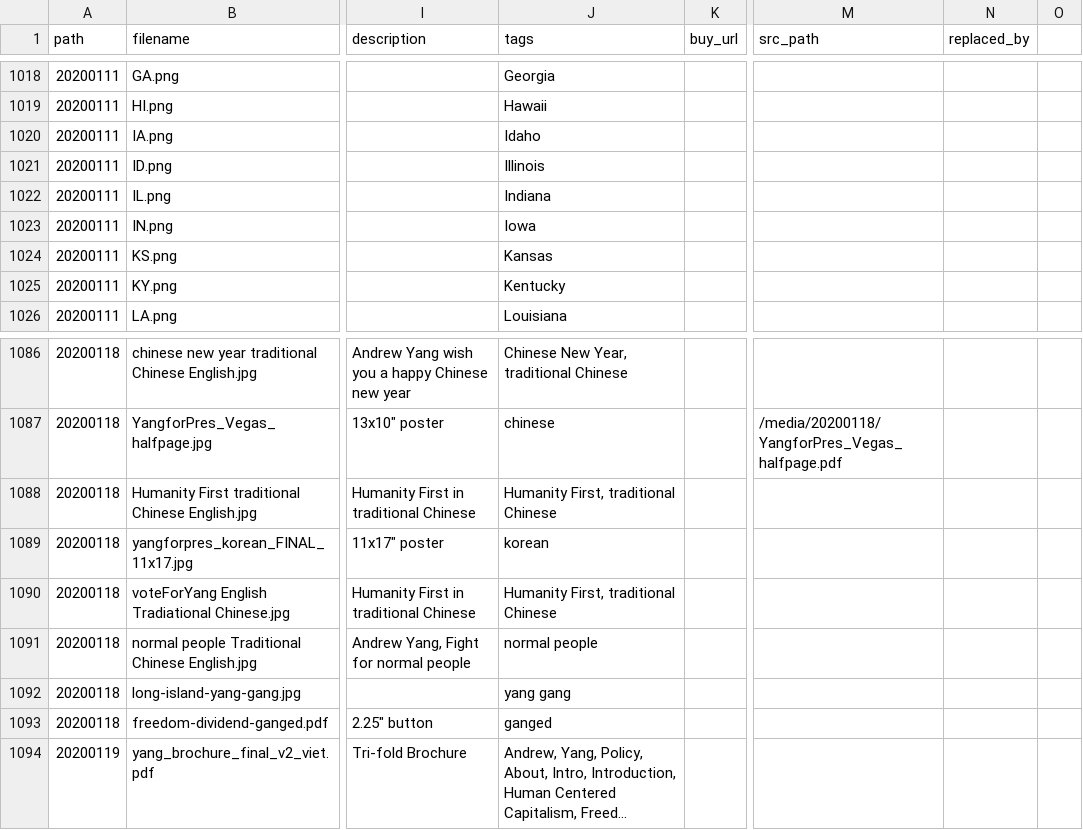
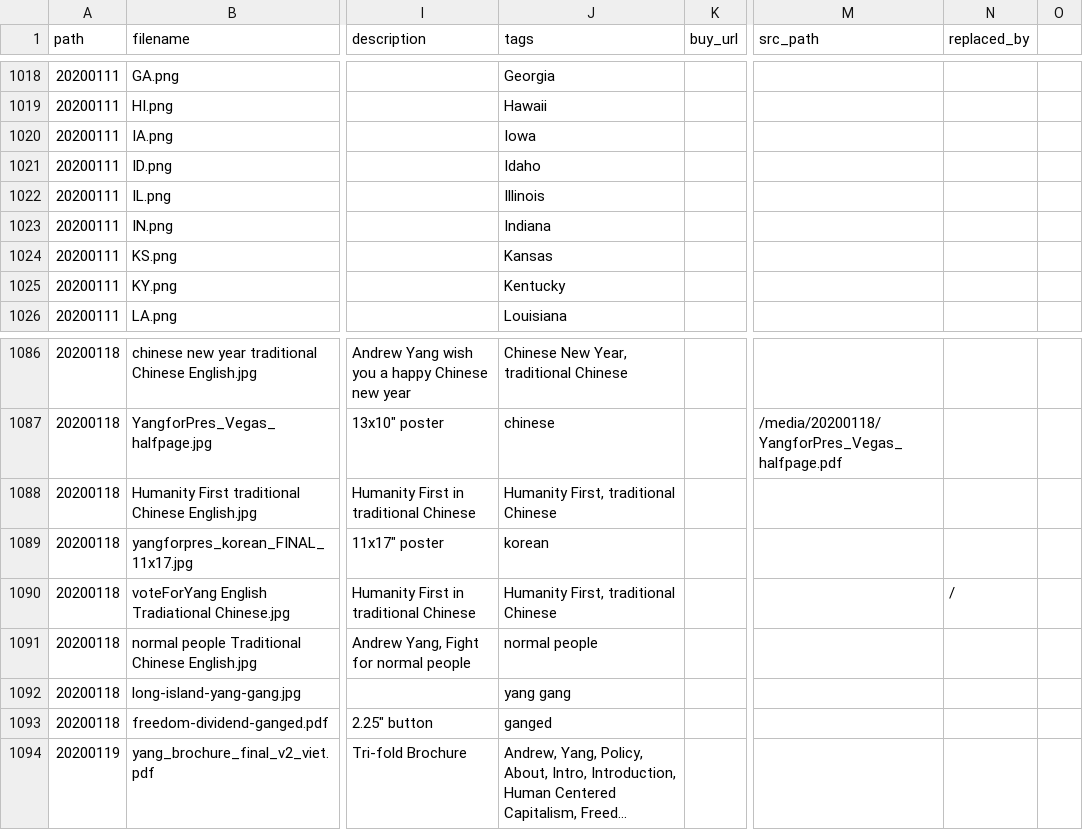
Before and after one commit to mikhuang/yang-prints, a CSV file: src/data/materials.csv, drawn as a sheet; only a part is shown, gaps mark what is left out; long unchanged cells end in …; the diff names each change by its address in the sheet, - before the commit and + after, or states it on an @@ line.

```diff
--- a/src/data/materials.csv
+++ b/src/data/materials.csv
-J1020 (tags): Idaho
+J1020 (tags): Iowa
-J1021 (tags): Illinois
+J1021 (tags): Idaho
-J1022 (tags): Indiana
+J1022 (tags): Illinois
-J1023 (tags): Iowa
+J1023 (tags): Indiana
-N1090 (replaced_by): (empty)
+N1090 (replaced_by): /
```
Also changed, not shown: 1 other file.
